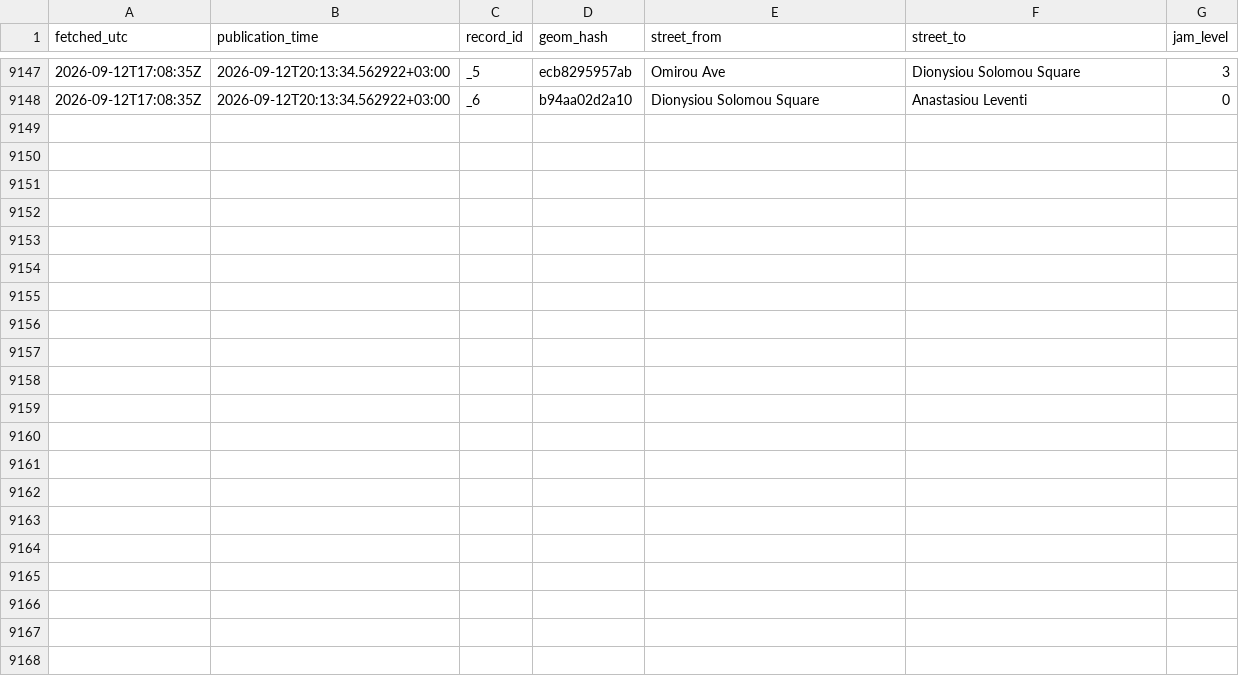
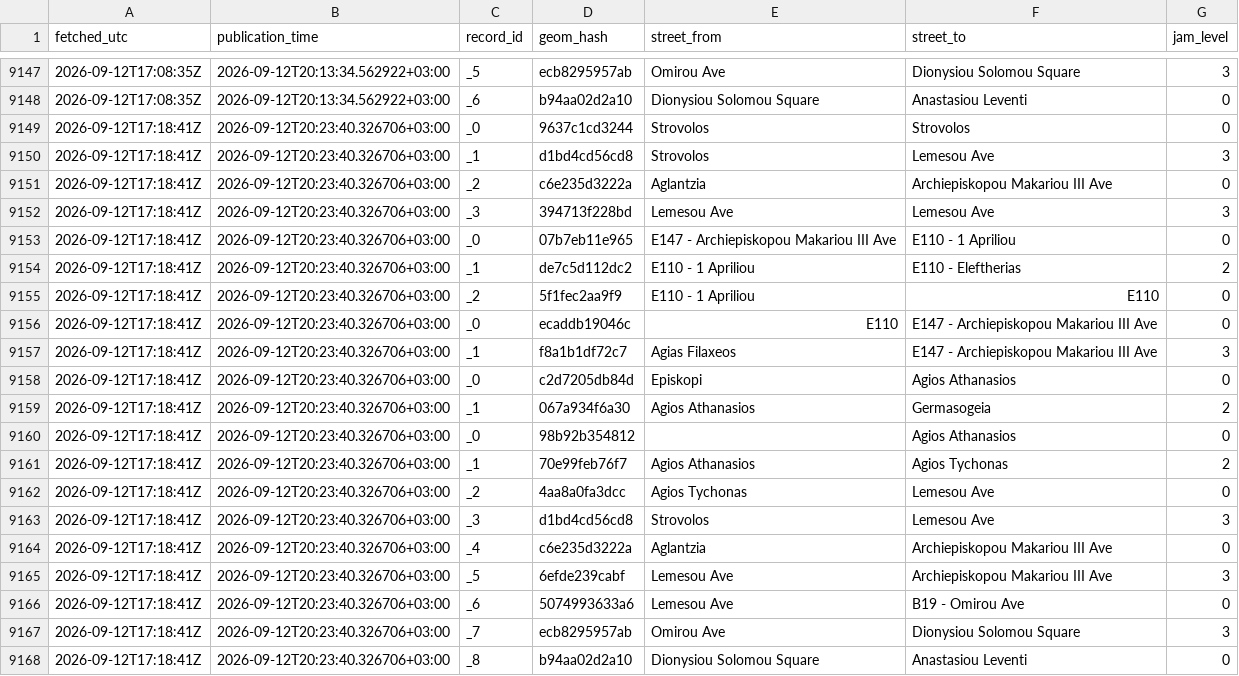
Before and after one commit to mezzarr/cyprus-traffic-log, a CSV file: data/traffic/obs_2026-09.csv, drawn as a sheet; only a part is shown, gaps mark what is left out; the diff names each change by its address in the sheet, - before the commit and + after, or states it on an @@ line.

```diff
--- a/data/traffic/obs_2026-09.csv
+++ b/data/traffic/obs_2026-09.csv
+row 9149: 2026-09-12T17:18:41Z | 2026-09-12T20:23:40.326706+03:00 | _0 | 9637c1cd3244 | Strovolos | Strovolos | 0
+row 9150: 2026-09-12T17:18:41Z | 2026-09-12T20:23:40.326706+03:00 | _1 | d1bd4cd56cd8 | Strovolos | Lemesou Ave | 3
+row 9151: 2026-09-12T17:18:41Z | 2026-09-12T20:23:40.326706+03:00 | _2 | c6e235d3222a | Aglantzia | Archiepiskopou Makariou III Ave | 0
+row 9152: 2026-09-12T17:18:41Z | 2026-09-12T20:23:40.326706+03:00 | _3 | 394713f228bd | Lemesou Ave | Lemesou Ave | 3
+row 9153: 2026-09-12T17:18:41Z | 2026-09-12T20:23:40.326706+03:00 | _0 | 07b7eb11e965 | E147 - Archiepiskopou Makariou III Ave | E110 - 1 Apriliou | 0
+row 9154: 2026-09-12T17:18:41Z | 2026-09-12T20:23:40.326706+03:00 | _1 | de7c5d112dc2 | E110 - 1 Apriliou | E110 - Eleftherias | 2
+row 9155: 2026-09-12T17:18:41Z | 2026-09-12T20:23:40.326706+03:00 | _2 | 5f1fec2aa9f9 | E110 - 1 Apriliou | E110 | 0
+row 9156: 2026-09-12T17:18:41Z | 2026-09-12T20:23:40.326706+03:00 | _0 | ecaddb19046c | E110 | E147 - Archiepiskopou Makariou III Ave | 0
+row 9157: 2026-09-12T17:18:41Z | 2026-09-12T20:23:40.326706+03:00 | _1 | f8a1b1df72c7 | Agias Filaxeos | E147 - Archiepiskopou Makariou III Ave | 3
+row 9158: 2026-09-12T17:18:41Z | 2026-09-12T20:23:40.326706+03:00 | _0 | c2d7205db84d | Episkopi | Agios Athanasios | 0
+row 9159: 2026-09-12T17:18:41Z | 2026-09-12T20:23:40.326706+03:00 | _1 | 067a934f6a30 | Agios Athanasios | Germasogeia | 2
+row 9160: 2026-09-12T17:18:41Z | 2026-09-12T20:23:40.326706+03:00 | _0 | 98b92b354812 |  | Agios Athanasios | 0
+row 9161: 2026-09-12T17:18:41Z | 2026-09-12T20:23:40.326706+03:00 | _1 | 70e99feb76f7 | Agios Athanasios | Agios Tychonas | 2
+row 9162: 2026-09-12T17:18:41Z | 2026-09-12T20:23:40.326706+03:00 | _2 | 4aa8a0fa3dcc | Agios Tychonas | Lemesou Ave | 0
+row 9163: 2026-09-12T17:18:41Z | 2026-09-12T20:23:40.326706+03:00 | _3 | d1bd4cd56cd8 | Strovolos | Lemesou Ave | 3
+row 9164: 2026-09-12T17:18:41Z | 2026-09-12T20:23:40.326706+03:00 | _4 | c6e235d3222a | Aglantzia | Archiepiskopou Makariou III Ave | 0
+row 9165: 2026-09-12T17:18:41Z | 2026-09-12T20:23:40.326706+03:00 | _5 | 6efde239cabf | Lemesou Ave | Archiepiskopou Makariou III Ave | 3
+row 9166: 2026-09-12T17:18:41Z | 2026-09-12T20:23:40.326706+03:00 | _6 | 5074993633a6 | Lemesou Ave | B19 - Omirou Ave | 0
+row 9167: 2026-09-12T17:18:41Z | 2026-09-12T20:23:40.326706+03:00 | _7 | ecb8295957ab | Omirou Ave | Dionysiou Solomou Square | 3
+row 9168: 2026-09-12T17:18:41Z | 2026-09-12T20:23:40.326706+03:00 | _8 | b94aa02d2a10 | Dionysiou Solomou Square | Anastasiou Leventi | 0
```
Also changed, not shown: 2 other files.
